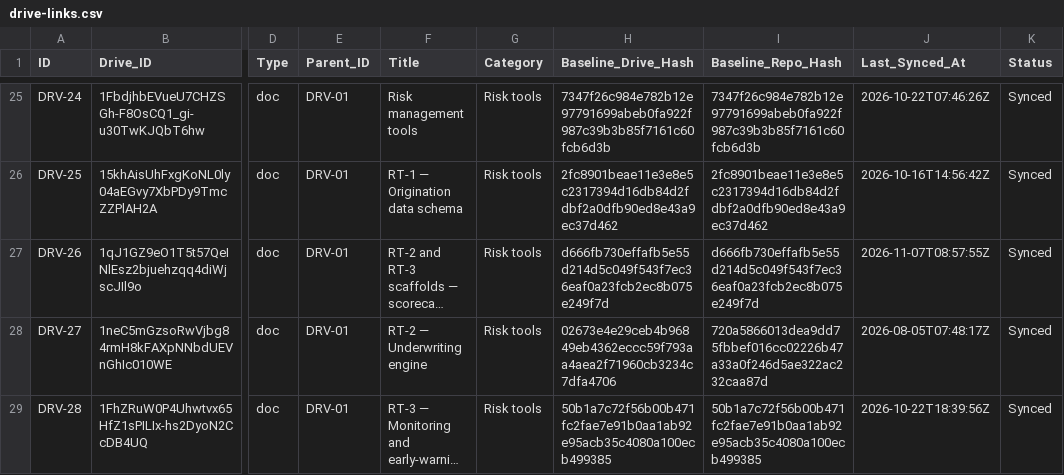
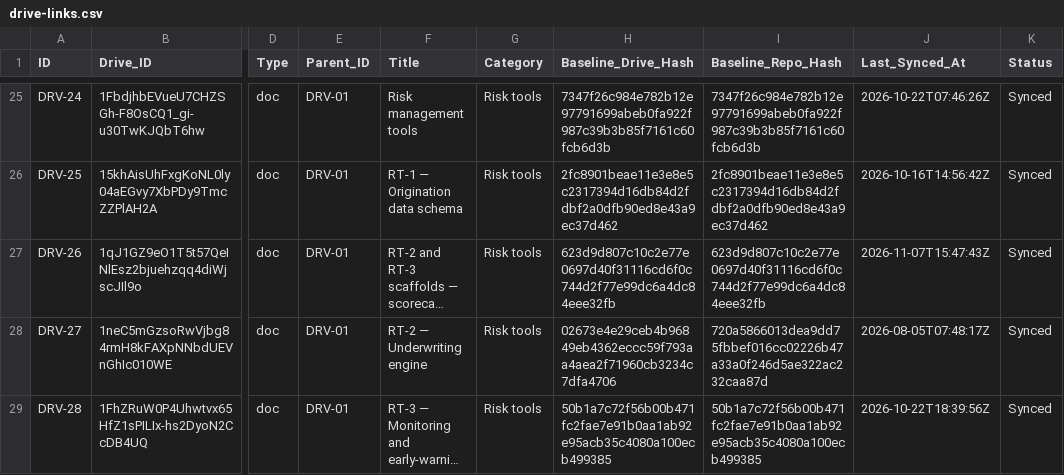
Before and after one commit to benbaichmankass/sustainable-finance-venture, a CSV file: data/drive-links.csv, drawn as a sheet; only a part is shown, gaps mark what is left out; long unchanged cells end in …; the diff names each change by its address in the sheet, - before the commit and + after, or states it on an @@ line.

```diff
--- a/data/drive-links.csv
+++ b/data/drive-links.csv
-H27 (Baseline_Drive_Hash): d666fb730effafb5e55d214d5c049f543f7ec36eaf0a23fcb2ec8b075e249f7d
+H27 (Baseline_Drive_Hash): 623d9d807c10c2e77e0697d40f31116cd6f0c744d2f77e99dc6a4dc84eee32fb
-I27 (Baseline_Repo_Hash): d666fb730effafb5e55d214d5c049f543f7ec36eaf0a23fcb2ec8b075e249f7d
+I27 (Baseline_Repo_Hash): 623d9d807c10c2e77e0697d40f31116cd6f0c744d2f77e99dc6a4dc84eee32fb
-J27 (Last_Synced_At): 2026-11-07T08:57:55Z
+J27 (Last_Synced_At): 2026-11-07T15:47:43Z
```
Also changed, not shown: 2 other files.
